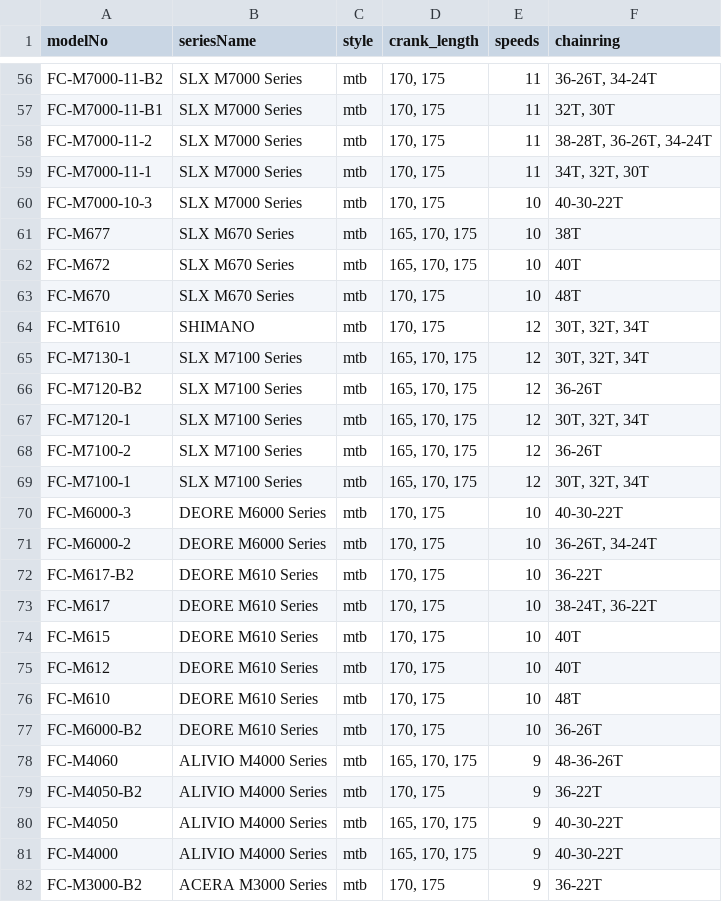
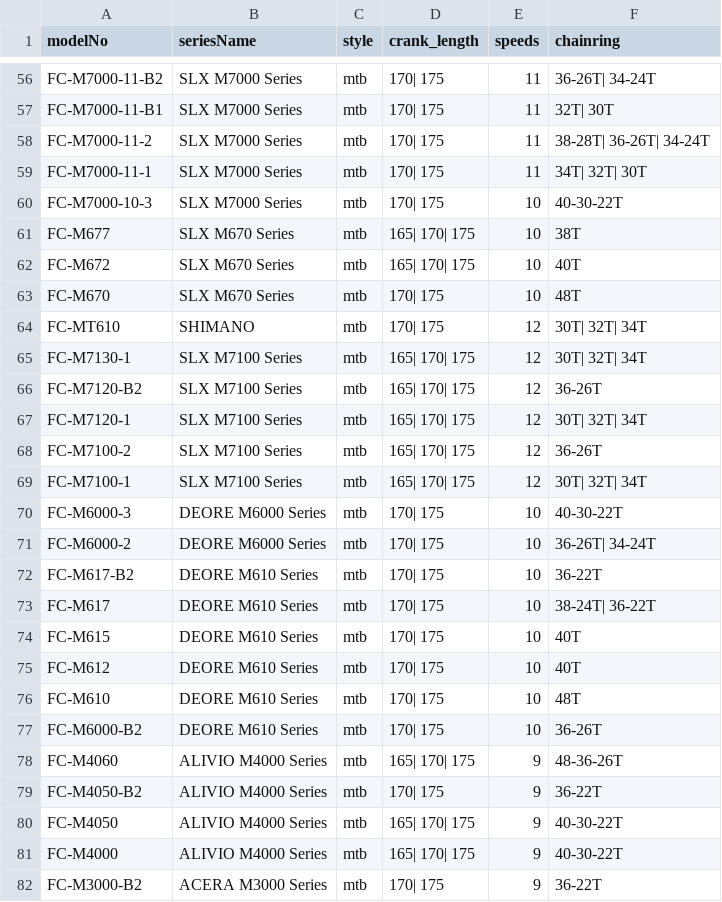
Before and after one commit to tysonanderson/drivetrain, a CSV file: cranksets.csv, drawn as a sheet; only a part is shown, gaps mark what is left out; the diff covers the shown part only; the diff names each change by its address in the sheet, - before the commit and + after, or states it on an @@ line.

```diff
--- a/cranksets.csv
+++ b/cranksets.csv
-D56:D60 (crank_length): 170, 175
+D56:D60 (crank_length): 170| 175
-F56 (chainring): 36-26T, 34-24T
+F56 (chainring): 36-26T| 34-24T
-F57 (chainring): 32T, 30T
+F57 (chainring): 32T| 30T
-F58 (chainring): 38-28T, 36-26T, 34-24T
+F58 (chainring): 38-28T| 36-26T| 34-24T
-F59 (chainring): 34T, 32T, 30T
+F59 (chainring): 34T| 32T| 30T
-D61:D62 (crank_length): 165, 170, 175
+D61:D62 (crank_length): 165| 170| 175
-D63:D64 (crank_length): 170, 175
+D63:D64 (crank_length): 170| 175
-F64:F65 (chainring): 30T, 32T, 34T
+F64:F65 (chainring): 30T| 32T| 34T
-D65:D69 (crank_length): 165, 170, 175
+D65:D69 (crank_length): 165| 170| 175
-F67 (chainring): 30T, 32T, 34T
+F67 (chainring): 30T| 32T| 34T
-F69 (chainring): 30T, 32T, 34T
+F69 (chainring): 30T| 32T| 34T
-D70:D77 (crank_length): 170, 175
+D70:D77 (crank_length): 170| 175
-F71 (chainring): 36-26T, 34-24T
+F71 (chainring): 36-26T| 34-24T
-F73 (chainring): 38-24T, 36-22T
+F73 (chainring): 38-24T| 36-22T
-D78 (crank_length): 165, 170, 175
+D78 (crank_length): 165| 170| 175
-D79 (crank_length): 170, 175
+D79 (crank_length): 170| 175
-D80:D81 (crank_length): 165, 170, 175
+D80:D81 (crank_length): 165| 170| 175
-D82 (crank_length): 170, 175
+D82 (crank_length): 170| 175
```
Also changed, not shown: 108 edited cells elsewhere in this file, cassettes.csv.
